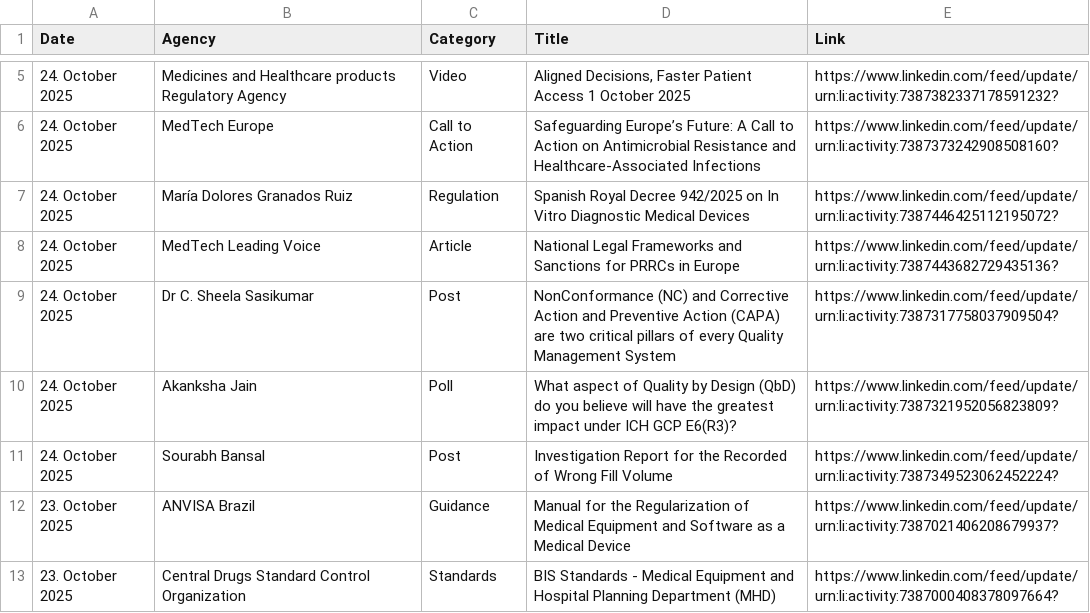
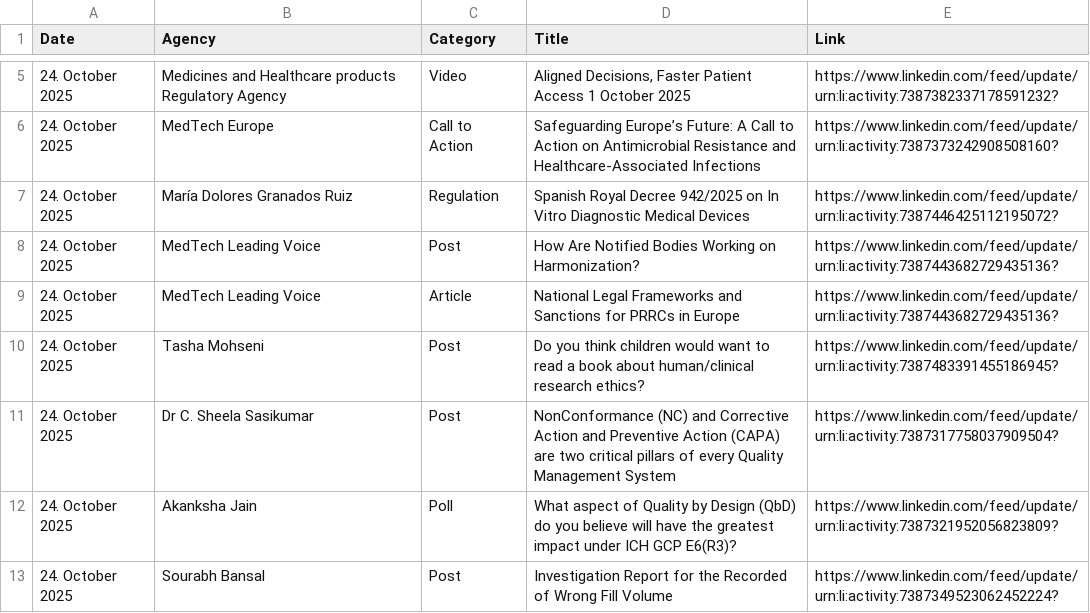
Before and after one commit to MartinCKing/Index-of-Indexes, a CSV file: Index of Indexes 2025.csv, drawn as a sheet; only a part is shown, gaps mark what is left out; the shorter side is filled out with more unchanged rows; the diff names each change by its address in the sheet, - before the commit and + after, or states it on an @@ line.

Commit message:
Update Index of Indexes 2025.csv

```diff
--- a/Index of Indexes 2025.csv
+++ b/Index of Indexes 2025.csv
+row 8: 24. October 2025 | MedTech Leading Voice | Post | How Are Notified Bodies Working on Harmonization? | https://www.linkedin.com/feed/update/urn:li:activity:7387443682729435136?
+row 10: 24. October 2025 | Tasha Mohseni | Post | Do you think children would want to read a book about human/clinical research ethics? | https://www.linkedin.com/feed/update/urn:li:activity:7387483391455186945?
```
